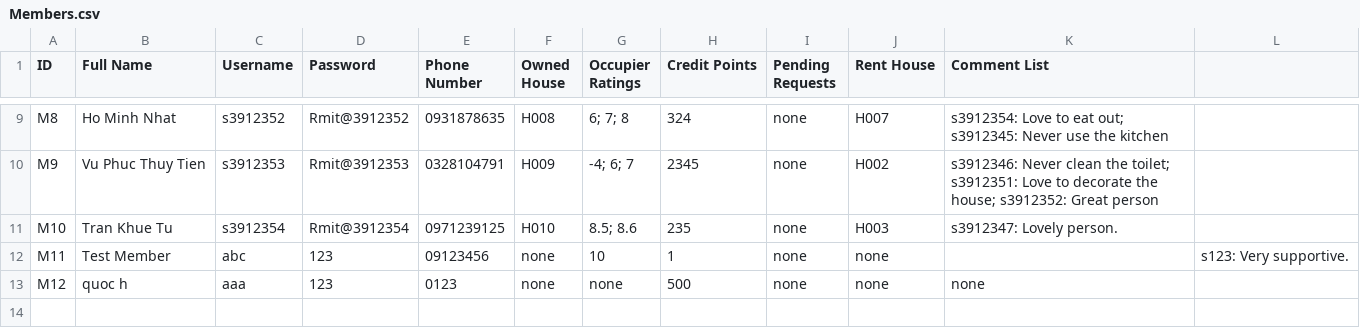
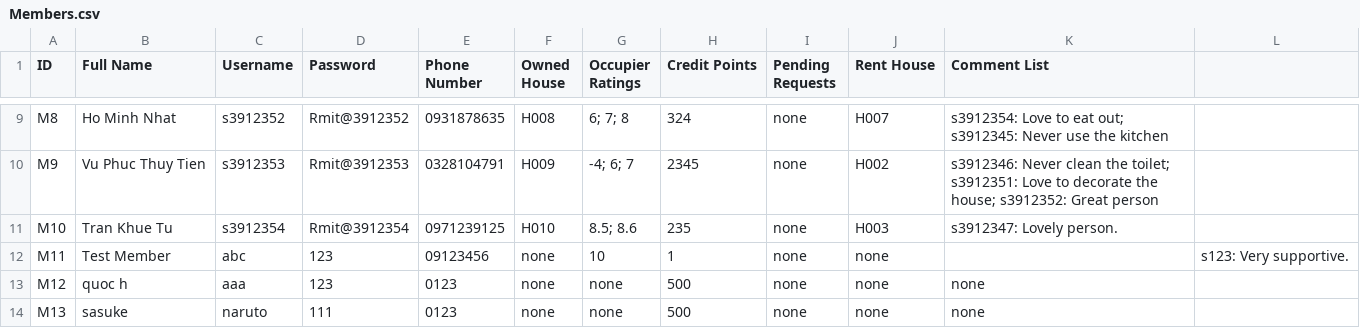
Before and after one commit to Ngoc-s3924496/EEET2482-COSC2082---Group-Assignment, a CSV file: Group_Project/Data/Members.csv, drawn as a sheet; only a part is shown, gaps mark what is left out; the diff names each change by its address in the sheet, - before the commit and + after, or states it on an @@ line.

```diff
--- a/Group_Project/Data/Members.csv
+++ b/Group_Project/Data/Members.csv
+row 14: M13 | sasuke | naruto | 111 | 0123 | none | none | 500 | none | none | none
```
Also changed, not shown: 3 other files.
